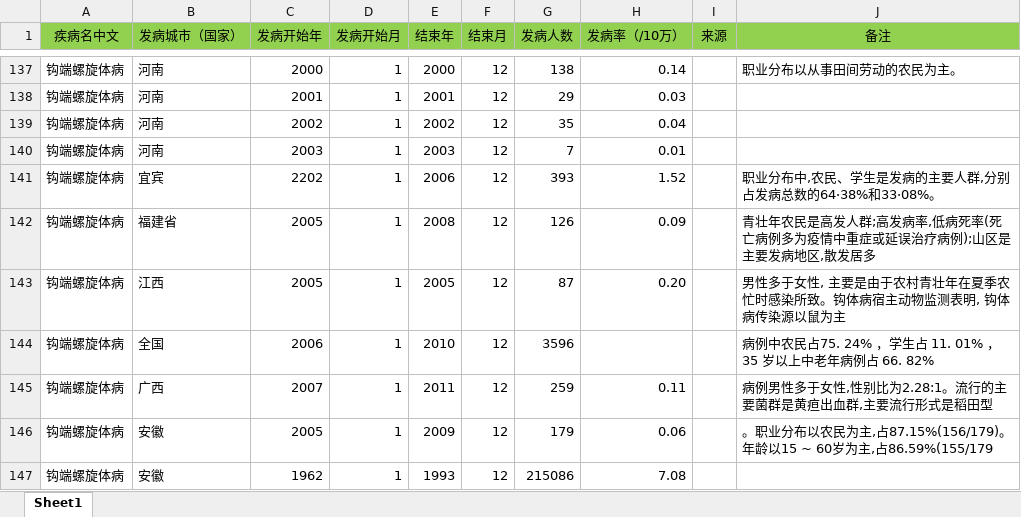
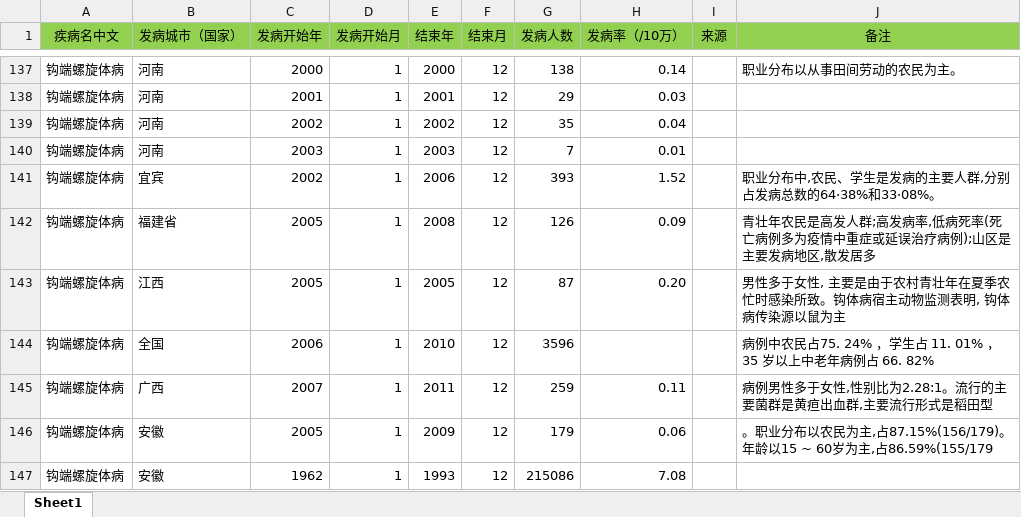
Before and after one commit to jesse108/infectionMap, an Excel workbook: temp/infections.xlsx, sheet Sheet1, drawn as a sheet; only a part is shown, gaps mark what is left out; values as stored, in another font and other column widths than the file's, no borders; the diff names each change by its address in the sheet, - before the commit and + after, or states it on an @@ line.

Commit message:
update

```diff
--- a/temp/infections.xlsx (sheet Sheet1)
+++ b/temp/infections.xlsx (sheet Sheet1)
-C141 (发病开始年): 2202
+C141 (发病开始年): 2002
```
